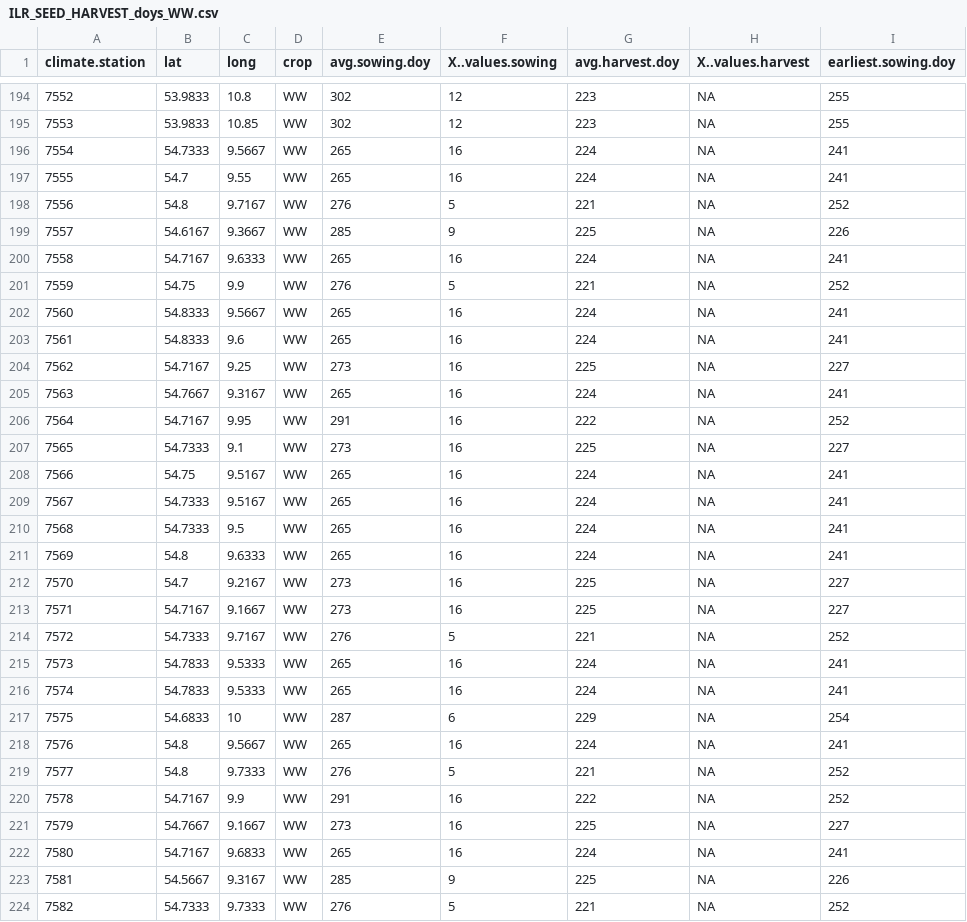
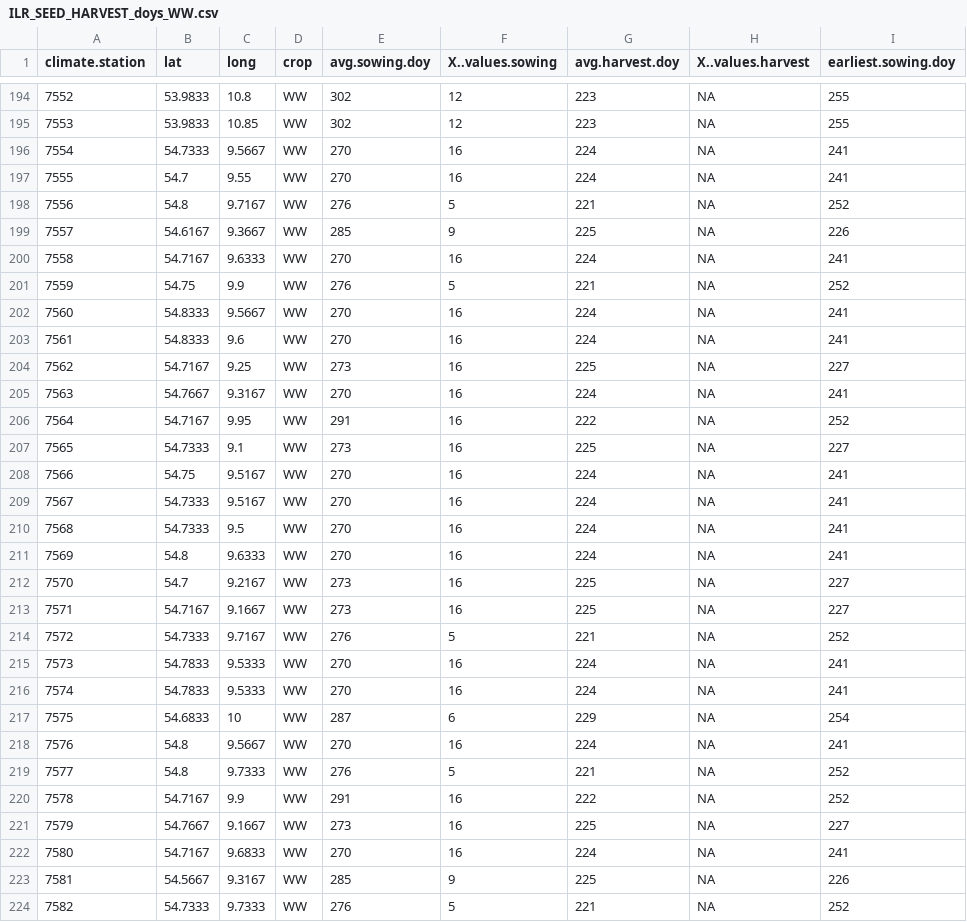
Before and after one commit to zalf-rpm/agora_natura, a CSV file: monica-data/data/projects/monica-germany/ILR_SEED_HARVEST_doys_WW.csv, drawn as a sheet; only a part is shown, gaps mark what is left out; the diff covers the shown part only; the diff names each change by its address in the sheet, - before the commit and + after, or states it on an @@ line.

```diff
--- a/monica-data/data/projects/monica-germany/ILR_SEED_HARVEST_doys_WW.csv
+++ b/monica-data/data/projects/monica-germany/ILR_SEED_HARVEST_doys_WW.csv
-E196:E197 (avg.sowing.doy): 265
+E196:E197 (avg.sowing.doy): 270
-E200 (avg.sowing.doy): 265
+E200 (avg.sowing.doy): 270
-E202:E203 (avg.sowing.doy): 265
+E202:E203 (avg.sowing.doy): 270
-E205 (avg.sowing.doy): 265
+E205 (avg.sowing.doy): 270
-E208:E211 (avg.sowing.doy): 265
+E208:E211 (avg.sowing.doy): 270
-E215:E216 (avg.sowing.doy): 265
+E215:E216 (avg.sowing.doy): 270
-E218 (avg.sowing.doy): 265
+E218 (avg.sowing.doy): 270
-E222 (avg.sowing.doy): 265
+E222 (avg.sowing.doy): 270
```
Also changed, not shown: 110 edited cells elsewhere in this file, monica-data/data/projects/monica-germany/ILR_SEED_HARVEST_doys_SM.csv, monica-data/data/projects/monica-germany/ILR_SEED_HARVEST_doys_WB.csv, 2 other files.
